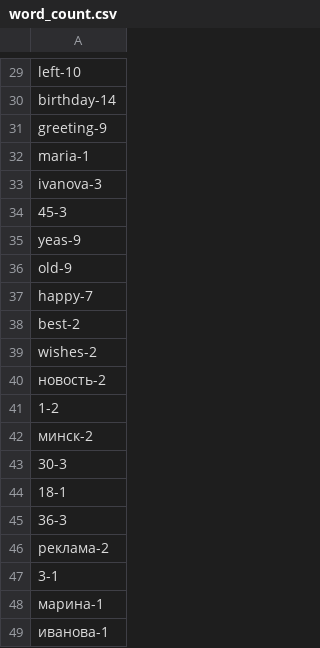
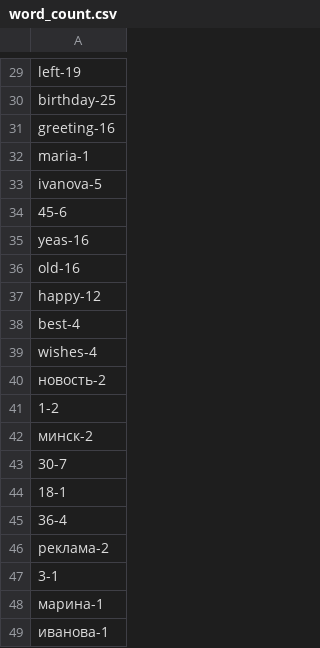
Before and after one commit to olgalevkevich/Python_for_DQE, a CSV file: word_count.csv, drawn as a sheet; only a part is shown, gaps mark what is left out; the diff covers the shown part only; the diff names each change by its address in the sheet, - before the commit and + after, or states it on an @@ line.

```diff
--- a/word_count.csv
+++ b/word_count.csv
-A29: left-10
+A29: left-19
-A30: birthday-14
+A30: birthday-25
-A31: greeting-9
+A31: greeting-16
-A33: ivanova-3
+A33: ivanova-5
-A34: 45-3
+A34: 45-6
-A35: yeas-9
+A35: yeas-16
-A36: old-9
+A36: old-16
-A37: happy-7
+A37: happy-12
-A38: best-2
+A38: best-4
-A39: wishes-2
+A39: wishes-4
-A43: 30-3
+A43: 30-7
-A45: 36-3
+A45: 36-4
```
Also changed, not shown: 16 added rows and 72 edited cells elsewhere in this file, letter_count.csv, 7 other files.
